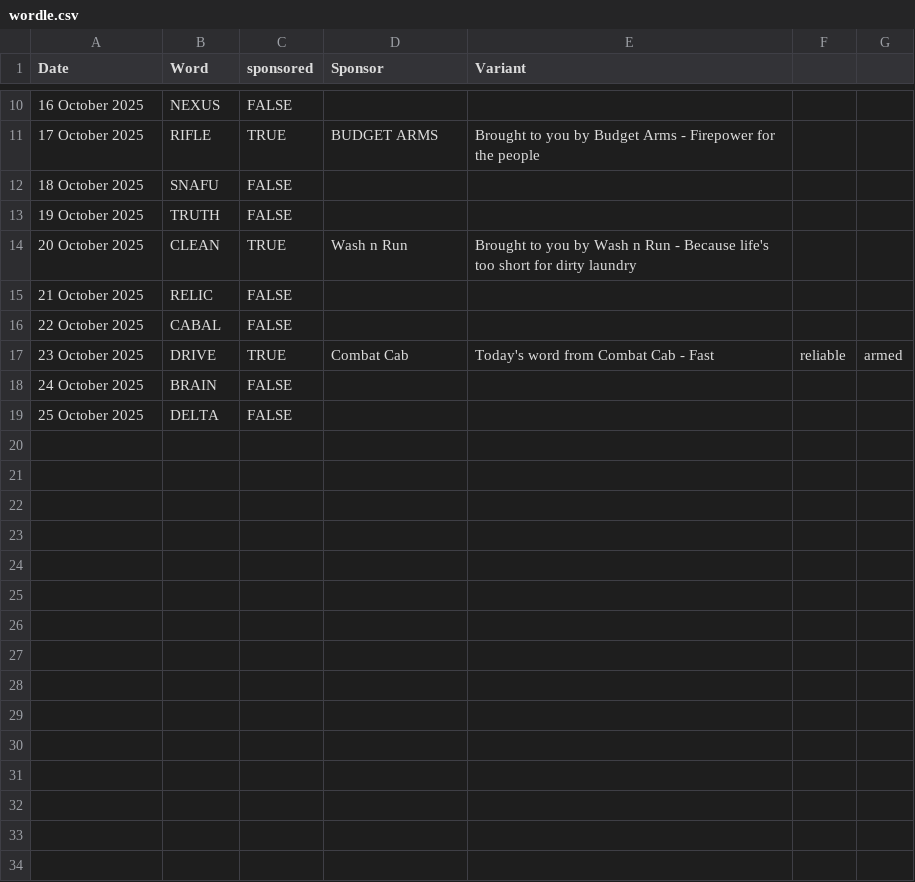
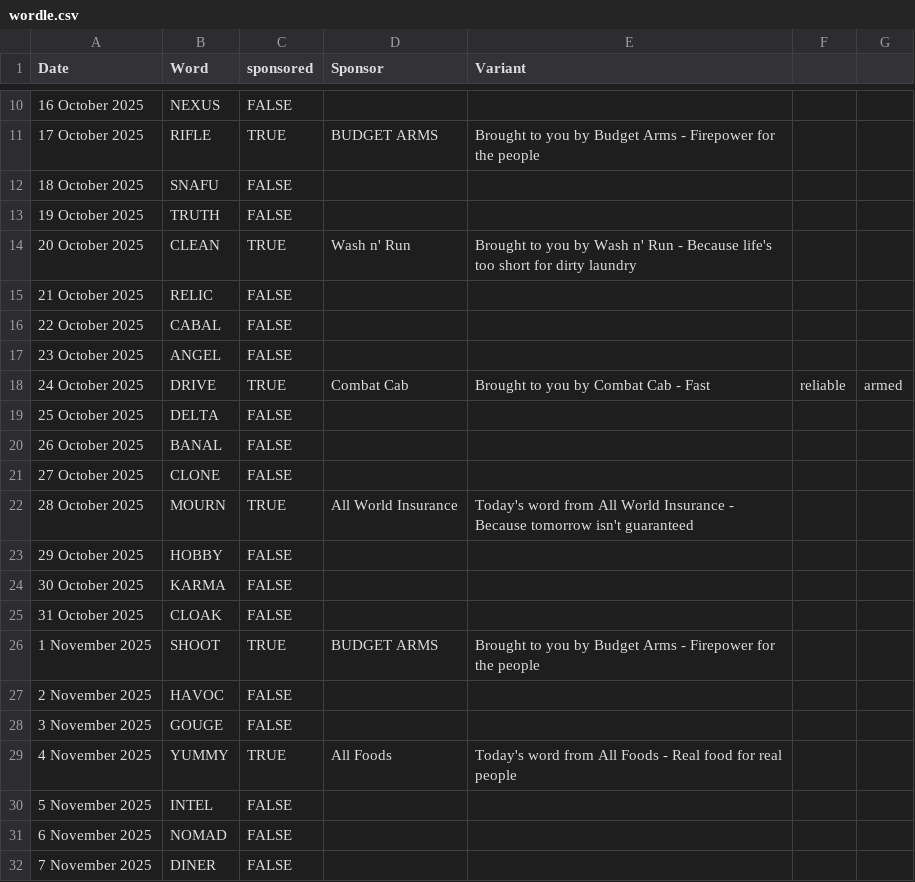
Before and after one commit to misterchedda/blog, a CSV file: wordle.csv, drawn as a sheet; only a part is shown, gaps mark what is left out; the diff covers the shown part only.

Commit message:
add more words to gonkle list

```diff
--- a/wordle.csv
+++ b/wordle.csv
@@ -13,7 +13,20 @@ Date,Word,sponsored,Sponsor,Variant
 19 October 2025,TRUTH,FALSE,,
-20 October 2025,CLEAN ,TRUE,Wash n Run,Brought to you by Wash n Run - Because life's too short for dirty laundry
+20 October 2025,CLEAN,TRUE,Wash n' Run,Brought to you by Wash n' Run - Because life's too short for dirty laundry
 21 October 2025,RELIC,FALSE,,
 22 October 2025,CABAL,FALSE,,
-23 October 2025,DRIVE,TRUE,Combat Cab,Today's word from Combat Cab - Fast, reliable, armed
-24 October 2025,BRAIN,FALSE,,
+23 October 2025,ANGEL,FALSE,,
+24 October 2025,DRIVE,TRUE,Combat Cab,Brought to you by Combat Cab - Fast, reliable, armed
 25 October 2025,DELTA,FALSE,,
+26 October 2025,BANAL,FALSE,,
+27 October 2025,CLONE,FALSE,,
+28 October 2025,MOURN,TRUE,All World Insurance,Today's word from All World Insurance - Because tomorrow isn't guaranteed
+29 October 2025,HOBBY,FALSE,,
+30 October 2025,KARMA,FALSE,,
+31 October 2025,CLOAK,FALSE,,
+1 November 2025,SHOOT,TRUE,BUDGET ARMS,Brought to you by Budget Arms - Firepower for the people
+2 November 2025,HAVOC,FALSE,,
+3 November 2025,GOUGE,FALSE,,
+4 November 2025,YUMMY,TRUE,All Foods,Today's word from All Foods - Real food for real people
+5 November 2025,INTEL,FALSE,,
+6 November 2025,NOMAD,FALSE,,
+7 November 2025,DINER,FALSE,,
```
Also changed, not shown: 25 added rows and 2 edited cells elsewhere in this file.
